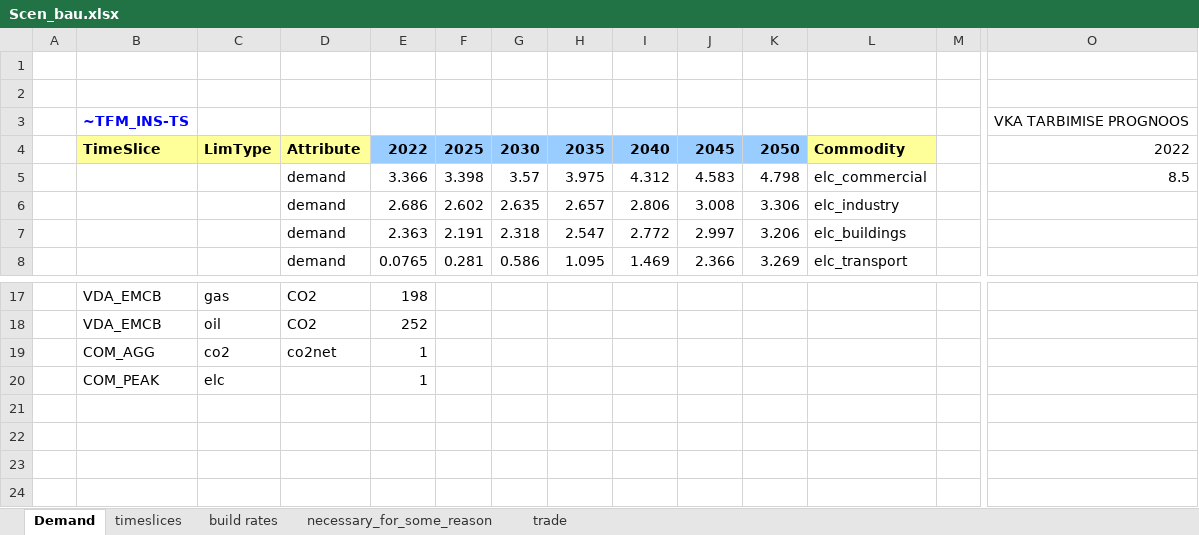
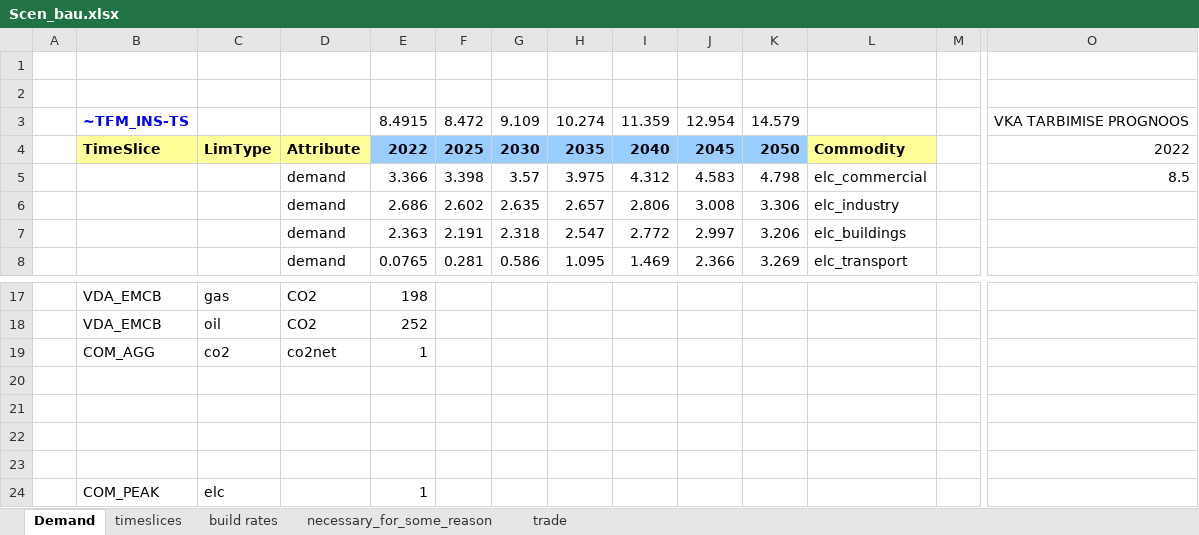
Before and after one commit to kraik98/ee-times, an Excel workbook: VerveStacks_EST/SuppXLS/Scen_bau.xlsx, sheet Demand, drawn as a sheet; only a part is shown, gaps mark what is left out; values as stored, in another font and other column widths than the file's, no borders; removed rows and columns are numbered as before the commit, all else as after; rows hold the shown columns only; the diff names each change by its address in the sheet, - before the commit and + after, or states it on an @@ line.

```diff
--- a/VerveStacks_EST/SuppXLS/Scen_bau.xlsx (sheet Demand)
+++ b/VerveStacks_EST/SuppXLS/Scen_bau.xlsx (sheet Demand)
-row 3:  | ~TFM_INS-TS |  |  |  |  |  |  |  |  |  |  |  | VKA TARBIMISE PROGNOOS
+row 3:  | ~TFM_INS-TS |  |  | 8.4915 | 8.472 | 9.109 | 10.274 | 11.359 | 12.954 | 14.579 |  |  | VKA TARBIMISE PROGNOOS
+row 20: (empty)
+row 21: (empty)
+row 22: (empty)
+row 23: (empty)
```
Also changed, not shown: sheet timeslices.
